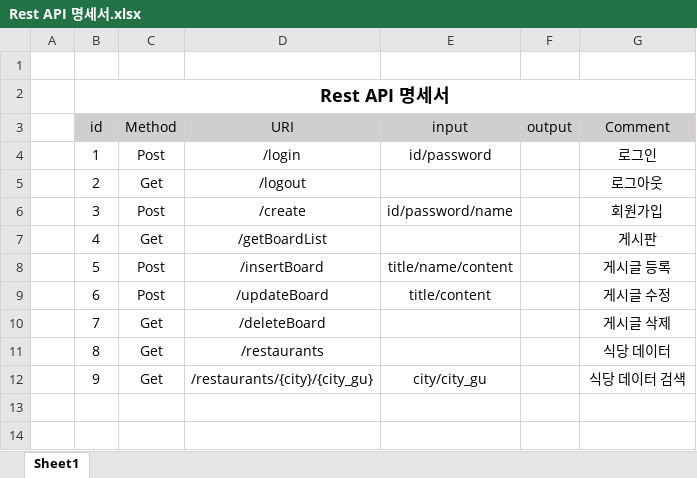
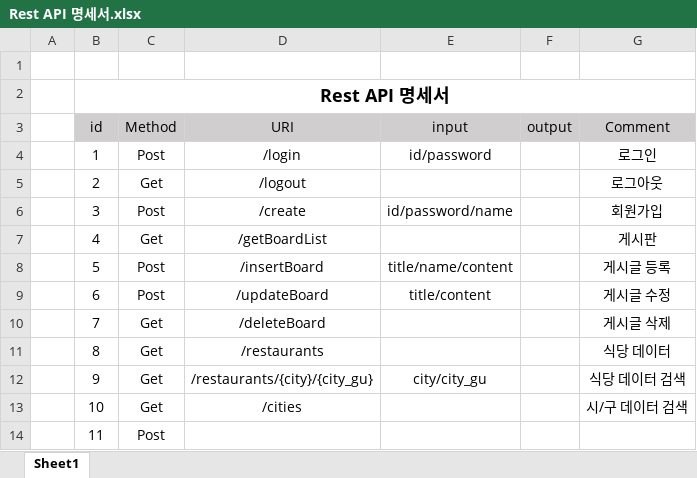
Before and after one commit to JIeunhuh/K3MiniProject, an Excel workbook: Rest API 명세서.xlsx, sheet Sheet1, drawn as a sheet; values as stored, in another font and other column widths than the file's, no borders; the diff names each change by its address in the sheet, - before the commit and + after, or states it on an @@ line.

```diff
--- a/Rest API 명세서.xlsx (sheet Sheet1)
+++ b/Rest API 명세서.xlsx (sheet Sheet1)
+row 13:  | 10 | Get | /cities |  |  | 시/구 데이터 검색
+row 14:  | 11 | Post
```
Also changed, not shown: 11 other files.
